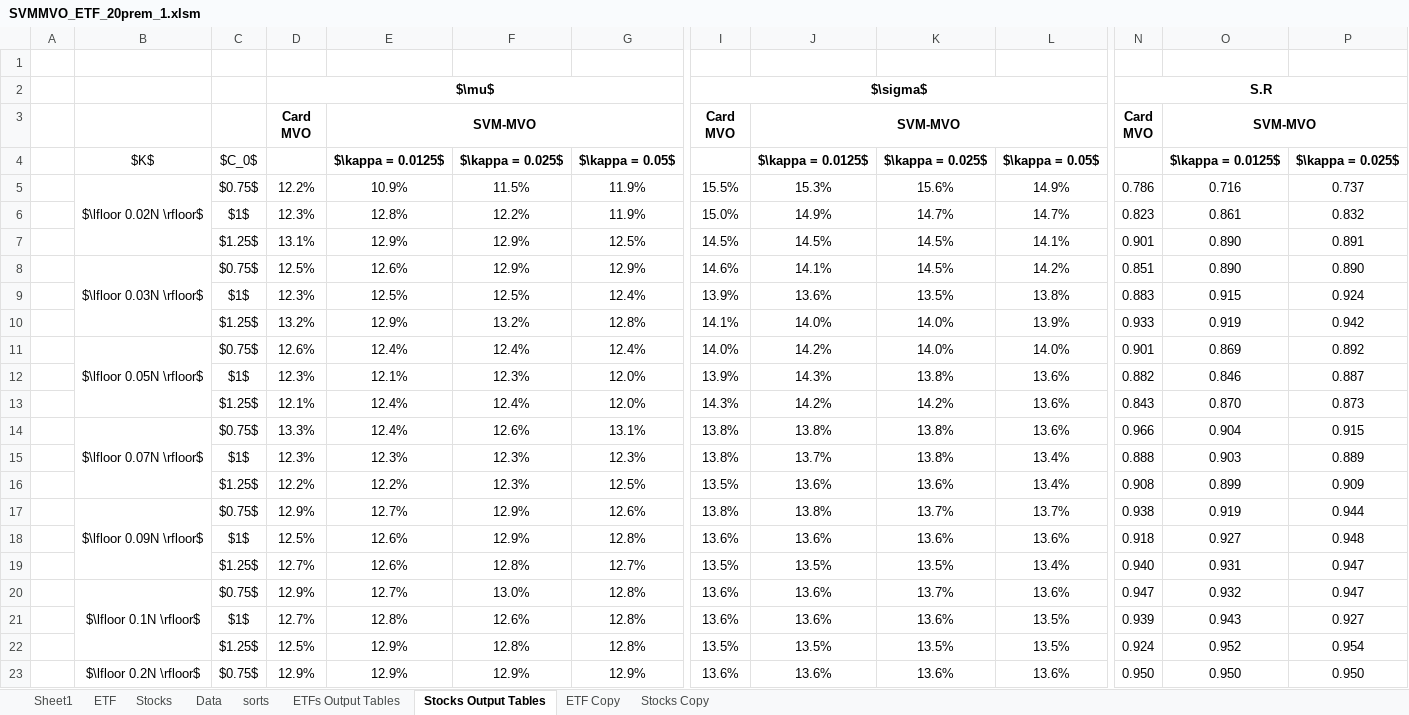
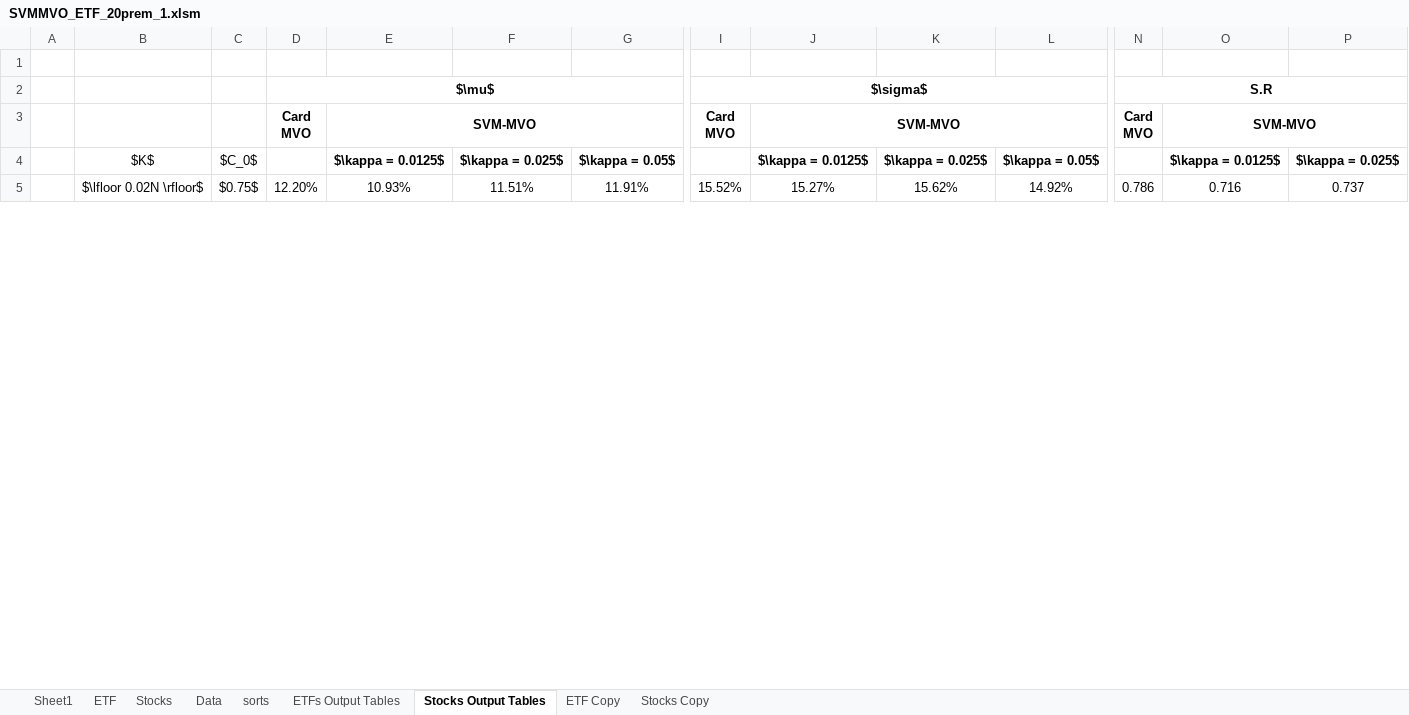
Before and after one commit to davidislip/support_vector_risk_machine, an Excel workbook: results/SVMMVO_ETF_20prem_1.xlsm, sheet Stocks Output Tables, drawn as a sheet; only a part is shown, gaps mark what is left out; values as stored, in another font and other column widths than the file's, no borders; conditional formats not drawn; removed rows and columns are numbered as before the commit, all else as after; rows hold the shown columns only; the diff covers the shown part only; the diff names each change by its address in the sheet, - before the commit and + after, or states it on an @@ line.

```diff
--- a/results/SVMMVO_ETF_20prem_1.xlsm (sheet Stocks Output Tables)
+++ b/results/SVMMVO_ETF_20prem_1.xlsm (sheet Stocks Output Tables)
-D5: 12.2%
+D5: 12.20%
-E5: 10.9%
+E5: 10.93%
-F5: 11.5%
+F5: 11.51%
-G5: 11.9%
+G5: 11.91%
-I5: 15.5%
+I5: 15.52%
-J5: 15.3%
+J5: 15.27%
-K5: 15.6%
+K5: 15.62%
-L5: 14.9%
+L5: 14.92%
-row 6:  |  | $1$ | 12.3% | 12.8% | 12.2% | 11.9% | 15.0% | 14.9% | 14.7% | 14.7% | 0.823 | 0.861 | 0.832
-row 7:  |  | $1.25$ | 13.1% | 12.9% | 12.9% | 12.5% | 14.5% | 14.5% | 14.5% | 14.1% | 0.901 | 0.890 | 0.891
-row 8:  | $\lfloor 0.03N \rfloor$ | $0.75$ | 12.5% | 12.6% | 12.9% | 12.9% | 14.6% | 14.1% | 14.5% | 14.2% | 0.851 | 0.890 | 0.890
-row 9:  |  | $1$ | 12.3% | 12.5% | 12.5% | 12.4% | 13.9% | 13.6% | 13.5% | 13.8% | 0.883 | 0.915 | 0.924
-row 10:  |  | $1.25$ | 13.2% | 12.9% | 13.2% | 12.8% | 14.1% | 14.0% | 14.0% | 13.9% | 0.933 | 0.919 | 0.942
-row 11:  | $\lfloor 0.05N \rfloor$ | $0.75$ | 12.6% | 12.4% | 12.4% | 12.4% | 14.0% | 14.2% | 14.0% | 14.0% | 0.901 | 0.869 | 0.892
-row 12:  |  | $1$ | 12.3% | 12.1% | 12.3% | 12.0% | 13.9% | 14.3% | 13.8% | 13.6% | 0.882 | 0.846 | 0.887
-row 13:  |  | $1.25$ | 12.1% | 12.4% | 12.4% | 12.0% | 14.3% | 14.2% | 14.2% | 13.6% | 0.843 | 0.870 | 0.873
-row 14:  | $\lfloor 0.07N \rfloor$ | $0.75$ | 13.3% | 12.4% | 12.6% | 13.1% | 13.8% | 13.8% | 13.8% | 13.6% | 0.966 | 0.904 | 0.915
-row 15:  |  | $1$ | 12.3% | 12.3% | 12.3% | 12.3% | 13.8% | 13.7% | 13.8% | 13.4% | 0.888 | 0.903 | 0.889
-row 16:  |  | $1.25$ | 12.2% | 12.2% | 12.3% | 12.5% | 13.5% | 13.6% | 13.6% | 13.4% | 0.908 | 0.899 | 0.909
-row 17:  | $\lfloor 0.09N \rfloor$ | $0.75$ | 12.9% | 12.7% | 12.9% | 12.6% | 13.8% | 13.8% | 13.7% | 13.7% | 0.938 | 0.919 | 0.944
-row 18:  |  | $1$ | 12.5% | 12.6% | 12.9% | 12.8% | 13.6% | 13.6% | 13.6% | 13.6% | 0.918 | 0.927 | 0.948
-row 19:  |  | $1.25$ | 12.7% | 12.6% | 12.8% | 12.7% | 13.5% | 13.5% | 13.5% | 13.4% | 0.940 | 0.931 | 0.947
-row 20:  | $\lfloor 0.1N \rfloor$ | $0.75$ | 12.9% | 12.7% | 13.0% | 12.8% | 13.6% | 13.6% | 13.7% | 13.6% | 0.947 | 0.932 | 0.947
-row 21:  |  | $1$ | 12.7% | 12.8% | 12.6% | 12.8% | 13.6% | 13.6% | 13.6% | 13.5% | 0.939 | 0.943 | 0.927
-row 22:  |  | $1.25$ | 12.5% | 12.9% | 12.8% | 12.8% | 13.5% | 13.5% | 13.5% | 13.5% | 0.924 | 0.952 | 0.954
-row 23:  | $\lfloor 0.2N \rfloor$ | $0.75$ | 12.9% | 12.9% | 12.9% | 12.9% | 13.6% | 13.6% | 13.6% | 13.6% | 0.950 | 0.950 | 0.950
```
Also changed, not shown: 31 added rows, 16 removed rows and 52 edited cells elsewhere in this sheet, sheet ETFs Output Tables, sheet Stocks Copy, sheet ETF Copy, sheet ETF, formulas that keep their value, hidden cells, 6 other files.
